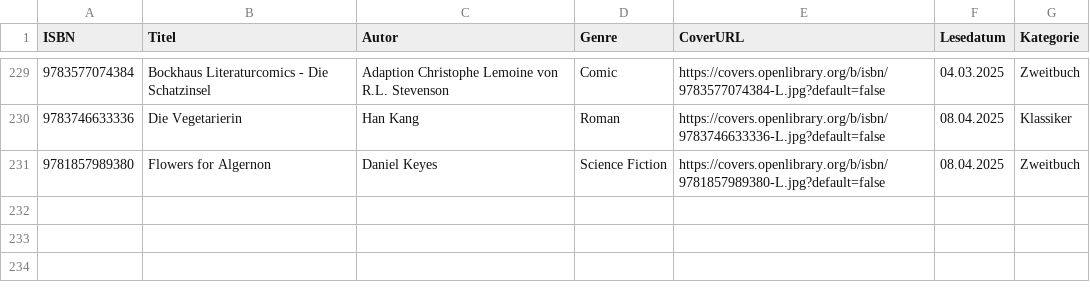
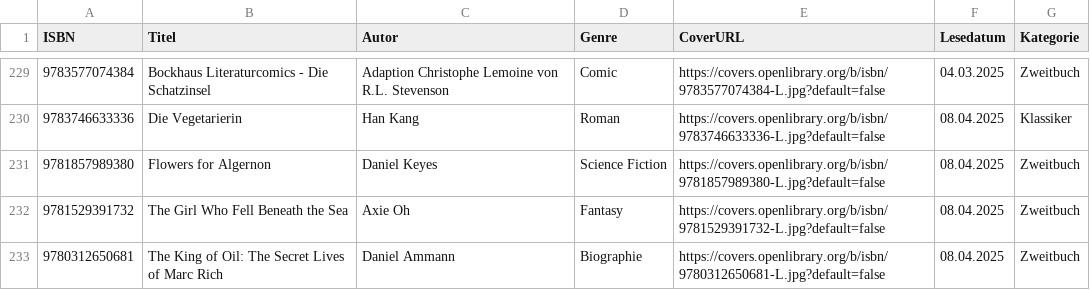
Before and after one commit to literaturprojekt/litpro_website, a CSV file: LitPro_list_of_all_books_read_so_far.csv, drawn as a sheet; only a part is shown, gaps mark what is left out.

Commit message:
Updated book list.

```diff
--- a/LitPro_list_of_all_books_read_so_far.csv
+++ b/LitPro_list_of_all_books_read_so_far.csv
@@ -231 +231,3 @@ ISBN,Titel,Autor,Genre,CoverURL,Lesedatum,Kategorie
 9781857989380,Flowers for Algernon,Daniel Keyes,Science Fiction,https://covers.openlibrary.org/b/isbn/9781857989380-L.jpg?default=false,08.04.2025,Zweitbuch
+9781529391732,The Girl Who Fell Beneath the Sea,Axie Oh,Fantasy,https://covers.openlibrary.org/b/isbn/9781529391732-L.jpg?default=false,08.04.2025,Zweitbuch
+9780312650681,The King of Oil: The Secret Lives of Marc Rich,Daniel Ammann,Biographie,https://covers.openlibrary.org/b/isbn/9780312650681-L.jpg?default=false,08.04.2025,Zweitbuch
```
